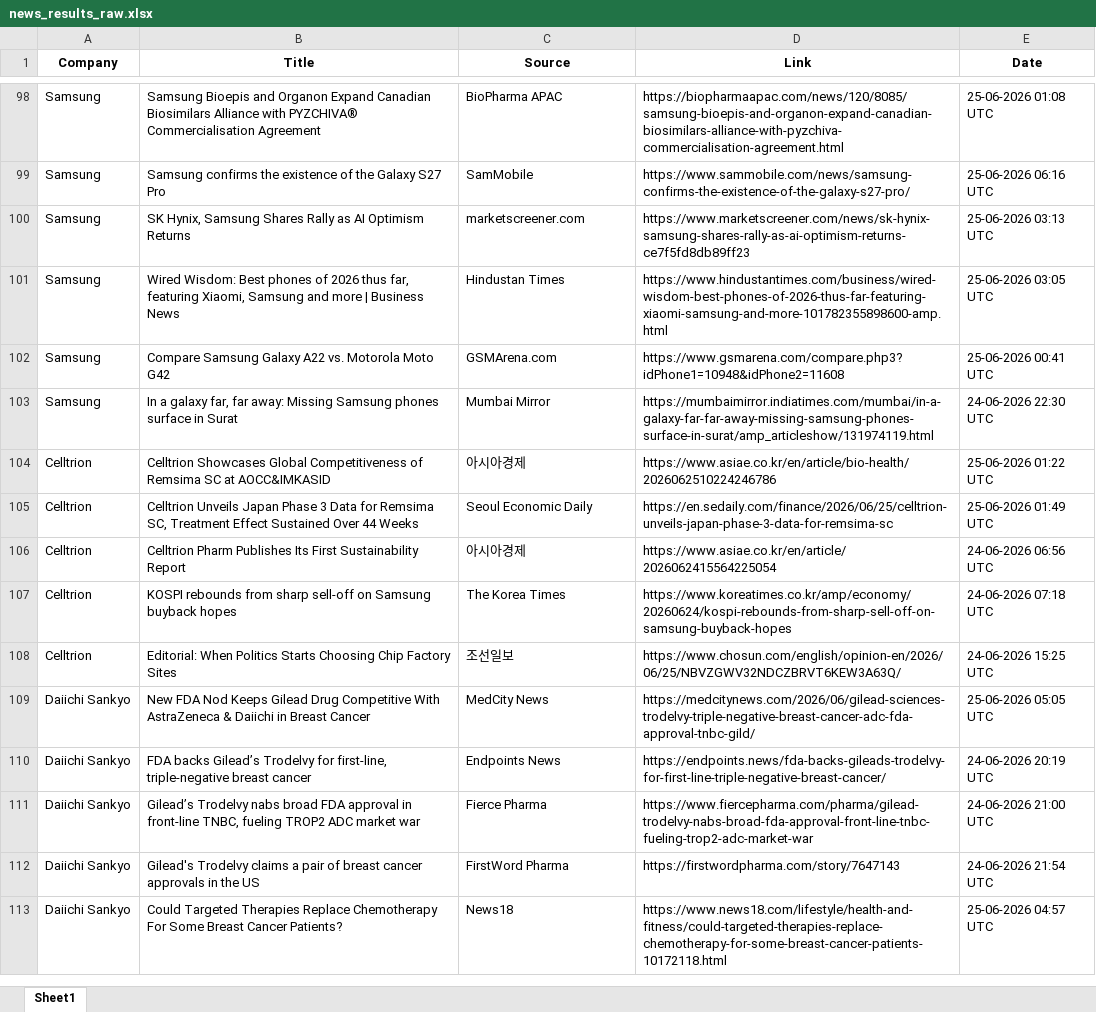
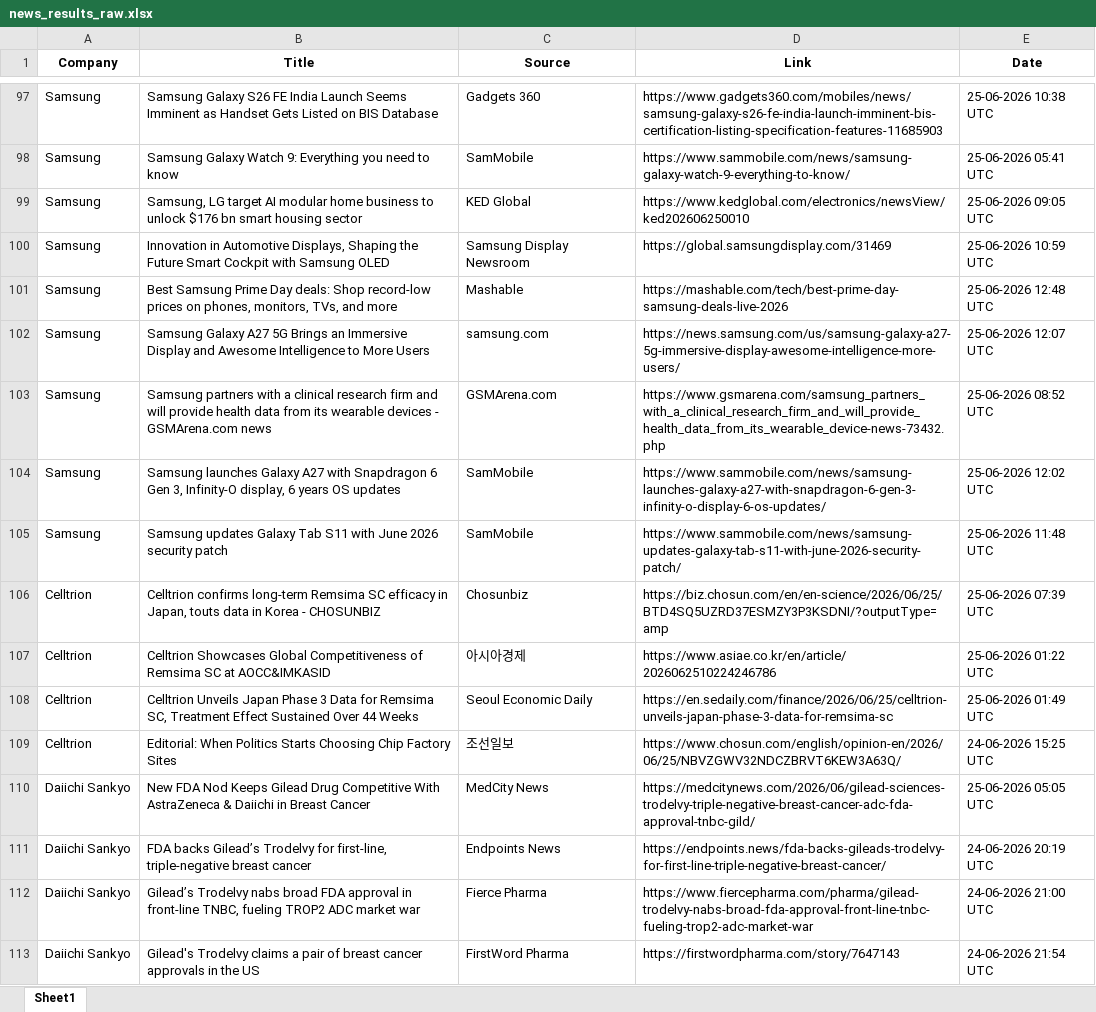
Before and after one commit to synapseKrishna/Ved, an Excel workbook: news_results_raw.xlsx, sheet Sheet1, drawn as a sheet; only a part is shown, gaps mark what is left out; the shorter side is filled out with more unchanged rows; values as stored, in another font and other column widths than the file's, no borders; removed rows and columns are numbered as before the commit, all else as after; the diff covers the shown part only; the diff names each change by its address in the sheet, - before the commit and + after, or states it on an @@ line.

```diff
--- a/news_results_raw.xlsx (sheet Sheet1)
+++ b/news_results_raw.xlsx (sheet Sheet1)
-B97 (Title): Samsung Bioepis and Organon Expand Canadian Biosimilars Alliance with PYZCHIVA® Commercialisation Agreement
+B97 (Title): Samsung Galaxy S26 FE India Launch Seems Imminent as Handset Gets Listed on BIS Database
-C97 (Source): BioPharma APAC
+C97 (Source): Gadgets 360
-D97 (Link): https://biopharmaapac.com/news/120/8085/samsung-bioepis-and-organon-expand-canadian-biosimilars-alliance-with-pyzchiva-commercialisation-agreement.html
+D97 (Link): https://www.gadgets360.com/mobiles/news/samsung-galaxy-s26-fe-india-launch-imminent-bis-certification-listing-specification-features-11685903
-E97 (Date): 25-06-2026 01:08 UTC
+E97 (Date): 25-06-2026 10:38 UTC
-B98 (Title): Samsung confirms the existence of the Galaxy S27 Pro
+B98 (Title): Samsung Galaxy Watch 9: Everything you need to know
-D98 (Link): https://www.sammobile.com/news/samsung-confirms-the-existence-of-the-galaxy-s27-pro/
+D98 (Link): https://www.sammobile.com/news/samsung-galaxy-watch-9-everything-to-know/
-E98 (Date): 25-06-2026 06:16 UTC
+E98 (Date): 25-06-2026 05:41 UTC
+row 99: Samsung | Samsung, LG target AI modular home business to unlock $176 bn smart housing sector | KED Global | https://www.kedglobal.com/electronics/newsView/ked202606250010 | 25-06-2026 09:05 UTC
+row 100: Samsung | Innovation in Automotive Displays, Shaping the Future Smart Cockpit with Samsung OLED | Samsung Display Newsroom | https://global.samsungdisplay.com/31469 | 25-06-2026 10:59 UTC
-B101 (Title): SK Hynix, Samsung Shares Rally as AI Optimism Returns
+B101 (Title): Best Samsung Prime Day deals: Shop record-low prices on phones, monitors, TVs, and more
-C101 (Source): marketscreener.com
+C101 (Source): Mashable
-D101 (Link): https://www.marketscreener.com/news/sk-hynix-samsung-shares-rally-as-ai-optimism-returns-ce7f5fd8db89ff23
+D101 (Link): https://mashable.com/tech/best-prime-day-samsung-deals-live-2026
-E101 (Date): 25-06-2026 03:13 UTC
+E101 (Date): 25-06-2026 12:48 UTC
-B102 (Title): Wired Wisdom: Best phones of 2026 thus far, featuring Xiaomi, Samsung and more | Business News
+B102 (Title): Samsung Galaxy A27 5G Brings an Immersive Display and Awesome Intelligence to More Users
-C102 (Source): Hindustan Times
+C102 (Source): samsung.com
-D102 (Link): https://www.hindustantimes.com/business/wired-wisdom-best-phones-of-2026-thus-far-featuring-xiaomi-samsung-and-more-101782355898600-amp.html
+D102 (Link): https://news.samsung.com/us/samsung-galaxy-a27-5g-immersive-display-awesome-intelligence-more-users/
-E102 (Date): 25-06-2026 03:05 UTC
+E102 (Date): 25-06-2026 12:07 UTC
-B103 (Title): Compare Samsung Galaxy A22 vs. Motorola Moto G42
+B103 (Title): Samsung partners with a clinical research firm and will provide health data from its wearable devices - GSMArena.com news
-D103 (Link): https://www.gsmarena.com/compare.php3?idPhone1=10948&idPhone2=11608
+D103 (Link): https://www.gsmarena.com/samsung_partners_with_a_clinical_research_firm_and_will_provide_health_data_from_its_wearable_device-news-73432.php
-E103 (Date): 25-06-2026 00:41 UTC
+E103 (Date): 25-06-2026 08:52 UTC
-B104 (Title): In a galaxy far, far away: Missing Samsung phones surface in Surat
+B104 (Title): Samsung launches Galaxy A27 with Snapdragon 6 Gen 3, Infinity-O display, 6 years OS updates
-C104 (Source): Mumbai Mirror
+C104 (Source): SamMobile
-D104 (Link): https://mumbaimirror.indiatimes.com/mumbai/in-a-galaxy-far-far-away-missing-samsung-phones-surface-in-surat/amp_articleshow/131974119.html
+D104 (Link): https://www.sammobile.com/news/samsung-launches-galaxy-a27-with-snapdragon-6-gen-3-infinity-o-display-6-os-updates/
-E104 (Date): 24-06-2026 22:30 UTC
+E104 (Date): 25-06-2026 12:02 UTC
+row 105: Samsung | Samsung updates Galaxy Tab S11 with June 2026 security patch | SamMobile | https://www.sammobile.com/news/samsung-updates-galaxy-tab-s11-with-june-2026-security-patch/ | 25-06-2026 11:48 UTC
+row 106: Celltrion | Celltrion confirms long-term Remsima SC efficacy in Japan, touts data in Korea - CHOSUNBIZ | Chosunbiz | https://biz.chosun.com/en/en-science/2026/06/25/BTD4SQ5UZRD37ESMZY3P3KSDNI/?outputType=amp | 25-06-2026 07:39 UTC
-D107 (Link): https://www.asiae.co.kr/en/article/bio-health/2026062510224246786
+D107 (Link): https://www.asiae.co.kr/en/article/2026062510224246786
-row 106: Celltrion | Celltrion Pharm Publishes Its First Sustainability Report | 아시아경제 | https://www.asiae.co.kr/en/article/2026062415564225054 | 24-06-2026 06:56 UTC
-row 107: Celltrion | KOSPI rebounds from sharp sell-off on Samsung buyback hopes | The Korea Times | https://www.koreatimes.co.kr/amp/economy/20260624/kospi-rebounds-from-sharp-sell-off-on-samsung-buyback-hopes | 24-06-2026 07:18 UTC
```
Also changed, not shown: 36 added rows, 38 removed rows, 3 moved rows and 110 edited cells elsewhere in this sheet, news_results.xlsx.
